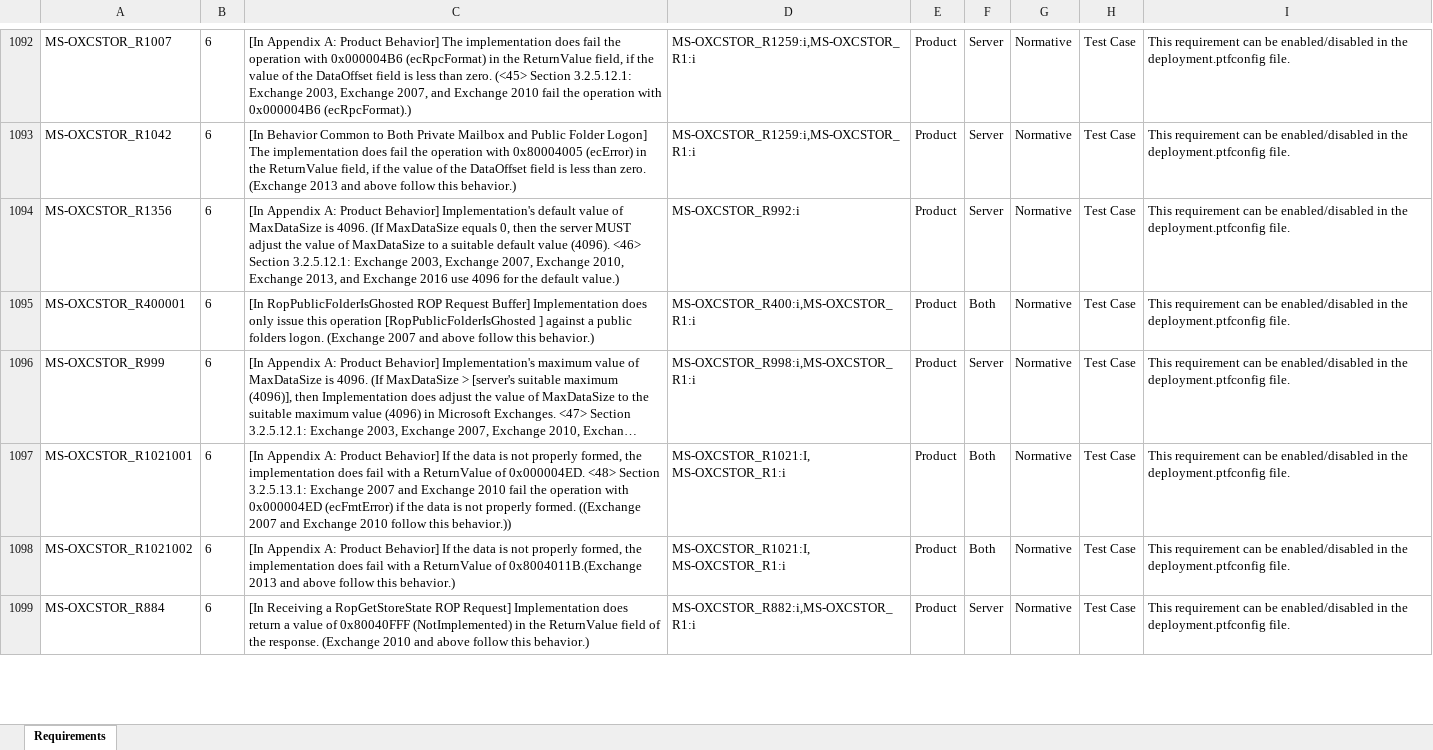
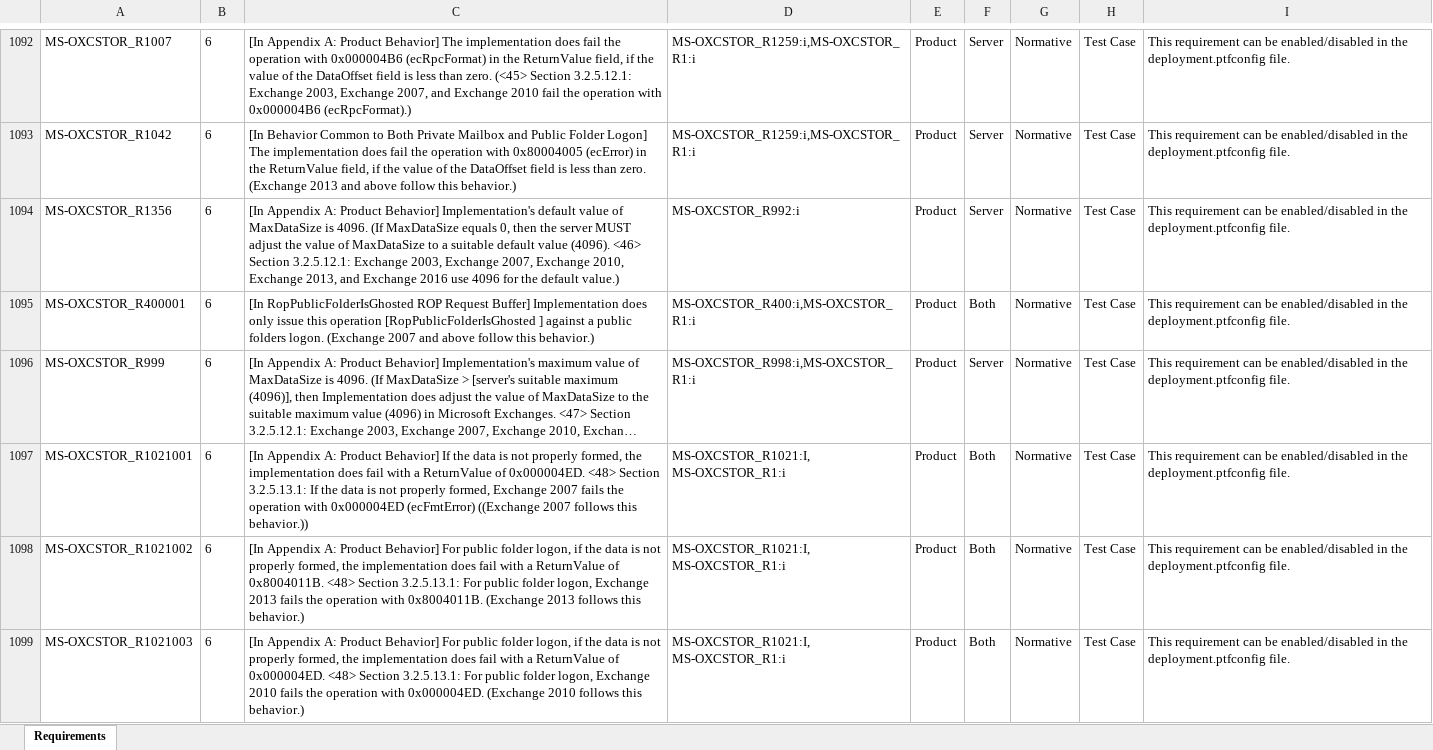
Before and after one commit to OfficeDev/Interop-TestSuites, an Excel workbook: ExchangeMAPI/Docs/MS-OXCSTOR/MS-OXCSTOR_RequirementSpecification.xlsx, sheet Requirements, drawn as a sheet; only a part is shown, gaps mark what is left out; the shorter side is filled out with more unchanged rows; long unchanged cells end in …; values as stored, in another font and other column widths than the file's, no borders; conditional formats and table styles not drawn; the diff covers the shown part only; the diff names each change by its address in the sheet, - before the commit and + after, or states it on an @@ line.

Commit message:
MAPI: MS-OXCSTOR update rs

```diff
--- a/ExchangeMAPI/Docs/MS-OXCSTOR/MS-OXCSTOR_RequirementSpecification.xlsx (sheet Requirements)
+++ b/ExchangeMAPI/Docs/MS-OXCSTOR/MS-OXCSTOR_RequirementSpecification.xlsx (sheet Requirements)
-C1097: …Section 3.2.5.13.1: Exchange 2007 and Exchange 2010 fail the operation with 0x000004ED (ecFmtError) if the data is not properly formed. ((Exchange 2007 and Exchange 2010 follow this behavior.))
+C1097: …Section 3.2.5.13.1: If the data is not properly formed, Exchange 2007 fails the operation with 0x000004ED (ecFmtError) ((Exchange 2007 follows this behavior.))
-C1098: …Product Behavior] If the data is not properly formed, the implementation does fail with a ReturnValue of 0x8004011B.(Exchange 2013 and above follow this behavior.)
+C1098: …Product Behavior] For public folder logon, if the data is not properly formed, the implementation does fail with a ReturnValue of 0x8004011B. <48> Section 3.2.5.13.1: For public folder logon, Exchange 2013 fails the operation with 0x8004011B. (Exchange 2013 follows this behavior.)
+row 1099: MS-OXCSTOR_R1021003 | 6 | [In Appendix A: Product Behavior] For public folder logon, if the data is not properly formed, the implementation does fail with a ReturnValue of 0x000004ED. <48> Section 3.2.5.13.1: For public folder logon, Exchange 2010 fails the operation with 0x000004ED. (Exchange 2010 follows this behavior.) | MS-OXCSTOR_R1021:I, MS-OXCSTOR_R1:i | Product | Both | Normative | Test Case | This requirement can be enabled/disabled in the deployment.ptfconfig file.
```
Also changed, not shown: 3 added rows and 3 edited cells elsewhere in this sheet, 1 other file.
